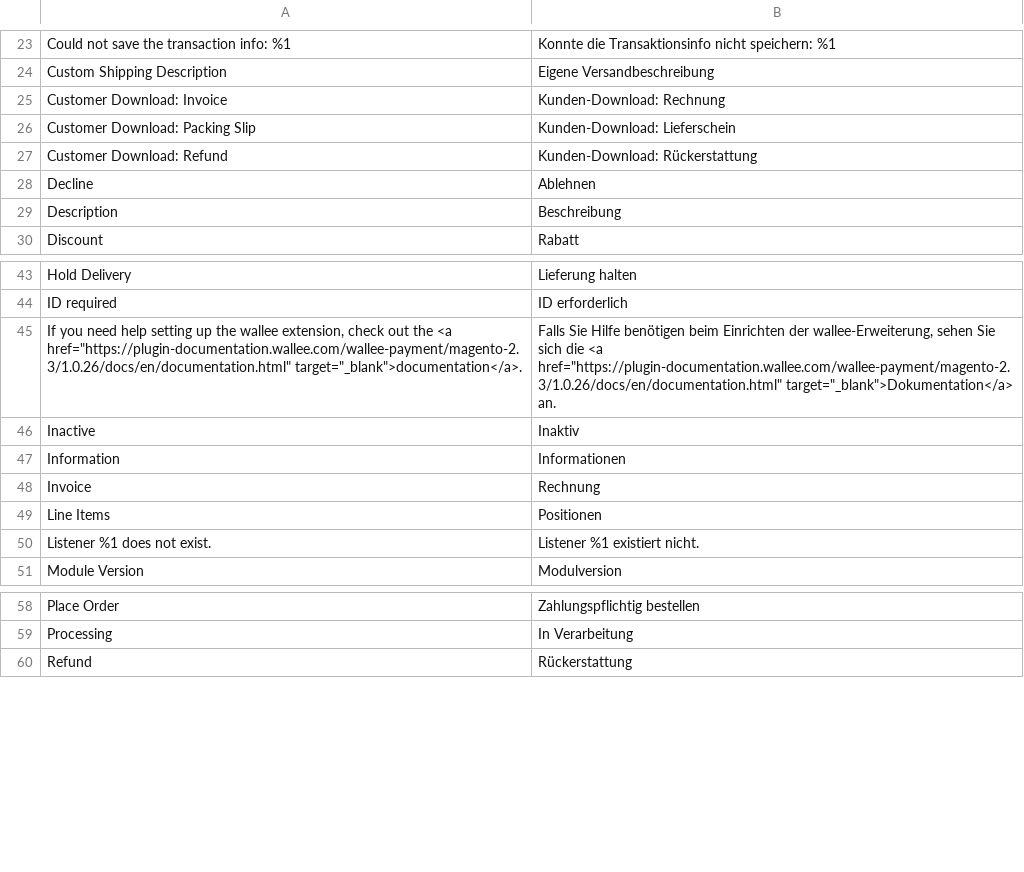
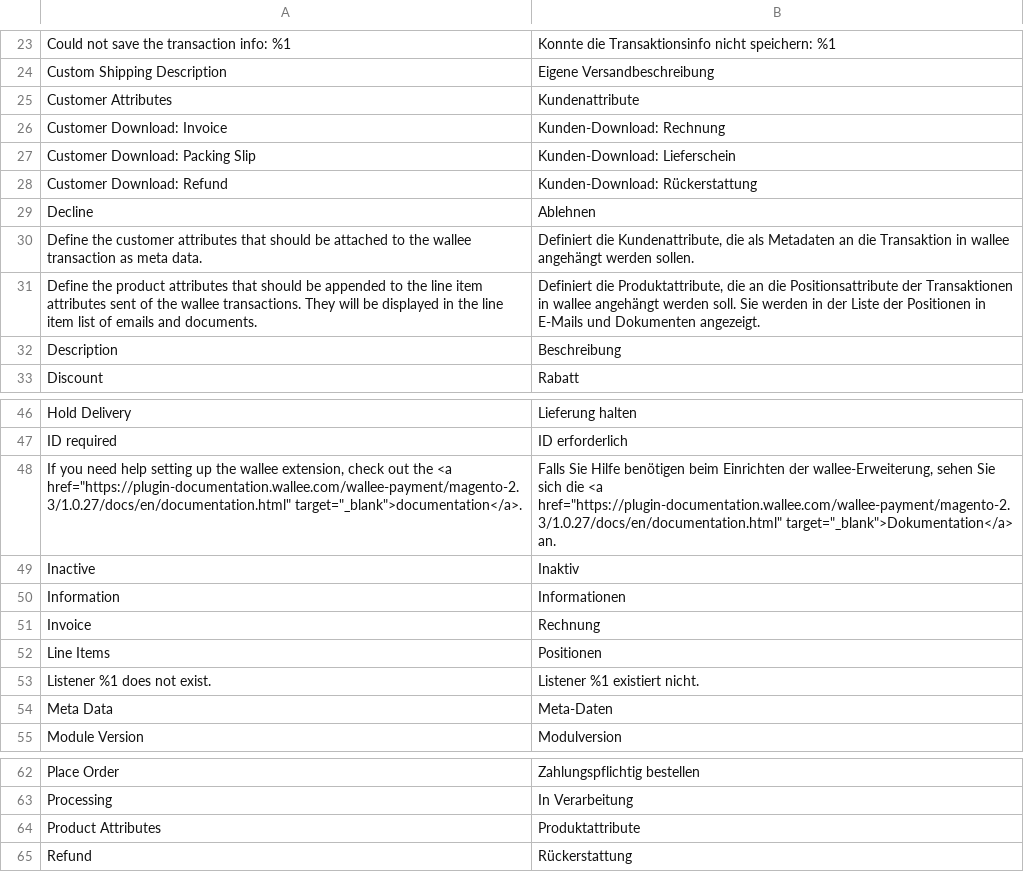
Before and after one commit to wallee-payment/magento-2, a CSV file: i18n/de_DE.csv, drawn as a sheet; only a part is shown, gaps mark what is left out.

```diff
--- a/i18n/de_DE.csv
+++ b/i18n/de_DE.csv
@@ -24,2 +24,3 @@
 "Custom Shipping Description","Eigene Versandbeschreibung"
+"Customer Attributes","Kundenattribute"
 "Customer Download: Invoice","Kunden-Download: Rechnung"
@@ -28,2 +29,4 @@
 "Decline","Ablehnen"
+"Define the customer attributes that should be attached to the wallee transaction as meta data.","Definiert die Kundenattribute, die als Metadaten an die Transaktion in wallee angehängt werden sollen."
+"Define the product attributes that should be appended to the line item attributes sent of the wallee transactions. They will be displayed in the line item list of emails and documents.","Definiert die Produktattribute, die an die Positionsattribute der Transaktionen in wallee angehängt werden soll. Sie werden in der Liste der Positionen in E-Mails und Dokumenten angezeigt."
 "Description","Beschreibung"
@@ -44,3 +47,3 @@
 "ID required","ID erforderlich"
-"If you need help setting up the wallee extension, check out the <a href=""https://plugin-documentation.wallee.com/wallee-payment/magento-2.3/1.0.26/docs/en/documentation.html"" target=""_blank"">documentation</a>.","Falls Sie Hilfe benötigen beim Einrichten der wallee-Erweiterung, sehen Sie sich die <a href=""https://plugin-documentation.wallee.com/wallee-payment/magento-2.3/1.0.26/docs/en/documentation.html"" target=""_blank"">Dokumentation</a> an."
+"If you need help setting up the wallee extension, check out the <a href=""https://plugin-documentation.wallee.com/wallee-payment/magento-2.3/1.0.27/docs/en/documentation.html"" target=""_blank"">documentation</a>.","Falls Sie Hilfe benötigen beim Einrichten der wallee-Erweiterung, sehen Sie sich die <a href=""https://plugin-documentation.wallee.com/wallee-payment/magento-2.3/1.0.27/docs/en/documentation.html"" target=""_blank"">Dokumentation</a> an."
 "Inactive","Inaktiv"
@@ -50,2 +53,3 @@
 "Listener %1 does not exist.","Listener %1 existiert nicht."
+"Meta Data","Meta-Daten"
 "Module Version","Modulversion"
@@ -59,2 +63,3 @@
 "Processing","In Verarbeitung"
+"Product Attributes","Produktattribute"
 "Refund","Rückerstattung"
```
Also changed, not shown: i18n/en_US.csv, 15 other files.
